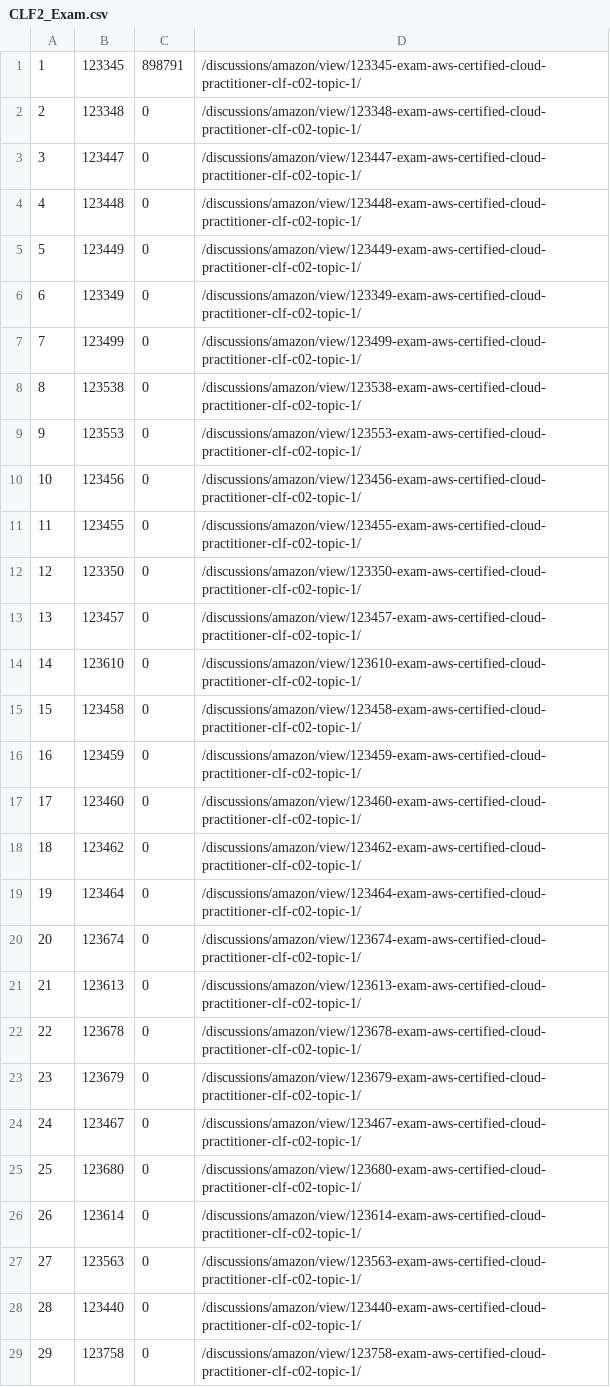
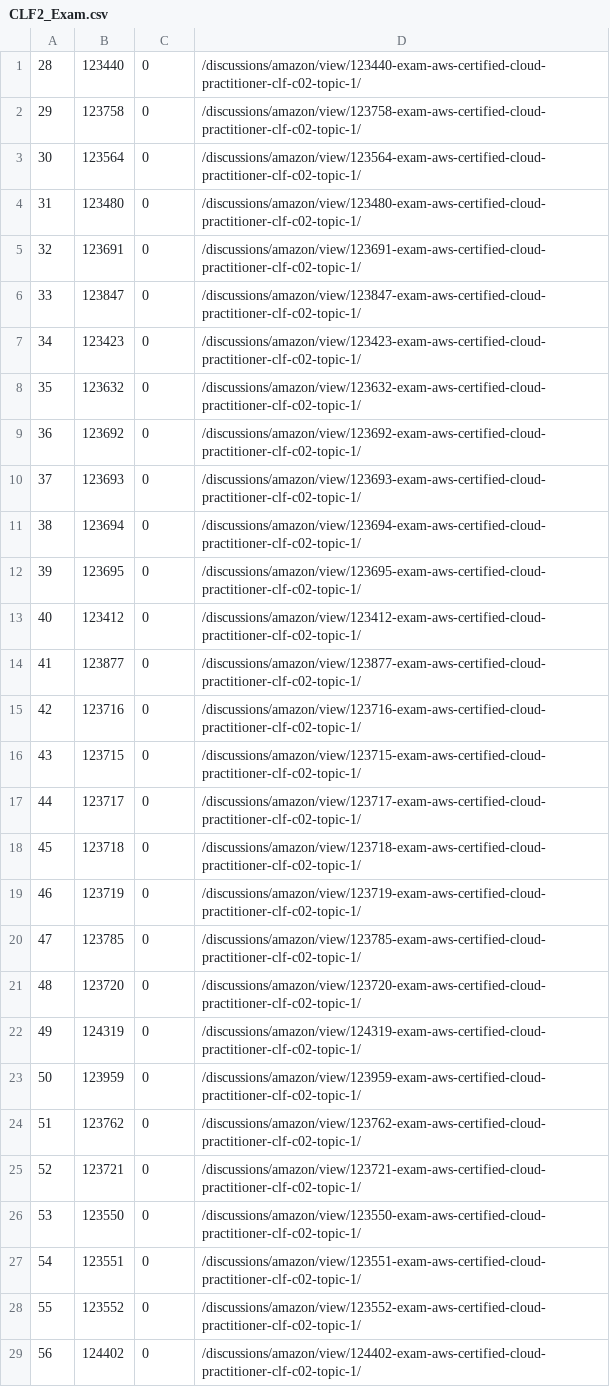
Before and after one commit to changwhaj/assets, a CSV file: exam/CLF2_Exam.csv, drawn as a sheet; only a part is shown; the shorter side is filled out with more unchanged rows; the diff covers the shown part only; the diff names each change by its address in the sheet, - before the commit and + after, or states it on an @@ line.

Commit message:
Exam Refresh on 20240128

```diff
--- a/exam/CLF2_Exam.csv
+++ b/exam/CLF2_Exam.csv
-row 1: 1 | 123345 | 898791 | /discussions/amazon/view/123345-exam-aws-certified-cloud-practitioner-clf-c02-topic-1/
-row 2: 2 | 123348 | 0 | /discussions/amazon/view/123348-exam-aws-certified-cloud-practitioner-clf-c02-topic-1/
-row 3: 3 | 123447 | 0 | /discussions/amazon/view/123447-exam-aws-certified-cloud-practitioner-clf-c02-topic-1/
-row 4: 4 | 123448 | 0 | /discussions/amazon/view/123448-exam-aws-certified-cloud-practitioner-clf-c02-topic-1/
-row 5: 5 | 123449 | 0 | /discussions/amazon/view/123449-exam-aws-certified-cloud-practitioner-clf-c02-topic-1/
-row 6: 6 | 123349 | 0 | /discussions/amazon/view/123349-exam-aws-certified-cloud-practitioner-clf-c02-topic-1/
-row 7: 7 | 123499 | 0 | /discussions/amazon/view/123499-exam-aws-certified-cloud-practitioner-clf-c02-topic-1/
-row 8: 8 | 123538 | 0 | /discussions/amazon/view/123538-exam-aws-certified-cloud-practitioner-clf-c02-topic-1/
-row 9: 9 | 123553 | 0 | /discussions/amazon/view/123553-exam-aws-certified-cloud-practitioner-clf-c02-topic-1/
-row 10: 10 | 123456 | 0 | /discussions/amazon/view/123456-exam-aws-certified-cloud-practitioner-clf-c02-topic-1/
-row 11: 11 | 123455 | 0 | /discussions/amazon/view/123455-exam-aws-certified-cloud-practitioner-clf-c02-topic-1/
-row 12: 12 | 123350 | 0 | /discussions/amazon/view/123350-exam-aws-certified-cloud-practitioner-clf-c02-topic-1/
-row 13: 13 | 123457 | 0 | /discussions/amazon/view/123457-exam-aws-certified-cloud-practitioner-clf-c02-topic-1/
-row 14: 14 | 123610 | 0 | /discussions/amazon/view/123610-exam-aws-certified-cloud-practitioner-clf-c02-topic-1/
-row 15: 15 | 123458 | 0 | /discussions/amazon/view/123458-exam-aws-certified-cloud-practitioner-clf-c02-topic-1/
-row 16: 16 | 123459 | 0 | /discussions/amazon/view/123459-exam-aws-certified-cloud-practitioner-clf-c02-topic-1/
-row 17: 17 | 123460 | 0 | /discussions/amazon/view/123460-exam-aws-certified-cloud-practitioner-clf-c02-topic-1/
-row 18: 18 | 123462 | 0 | /discussions/amazon/view/123462-exam-aws-certified-cloud-practitioner-clf-c02-topic-1/
-row 19: 19 | 123464 | 0 | /discussions/amazon/view/123464-exam-aws-certified-cloud-practitioner-clf-c02-topic-1/
-row 20: 20 | 123674 | 0 | /discussions/amazon/view/123674-exam-aws-certified-cloud-practitioner-clf-c02-topic-1/
-row 21: 21 | 123613 | 0 | /discussions/amazon/view/123613-exam-aws-certified-cloud-practitioner-clf-c02-topic-1/
-row 22: 22 | 123678 | 0 | /discussions/amazon/view/123678-exam-aws-certified-cloud-practitioner-clf-c02-topic-1/
-row 23: 23 | 123679 | 0 | /discussions/amazon/view/123679-exam-aws-certified-cloud-practitioner-clf-c02-topic-1/
-row 24: 24 | 123467 | 0 | /discussions/amazon/view/123467-exam-aws-certified-cloud-practitioner-clf-c02-topic-1/
-row 25: 25 | 123680 | 0 | /discussions/amazon/view/123680-exam-aws-certified-cloud-practitioner-clf-c02-topic-1/
-row 26: 26 | 123614 | 0 | /discussions/amazon/view/123614-exam-aws-certified-cloud-practitioner-clf-c02-topic-1/
-row 27: 27 | 123563 | 0 | /discussions/amazon/view/123563-exam-aws-certified-cloud-practitioner-clf-c02-topic-1/
```
Also changed, not shown: 1 removed row elsewhere in this file, 30 other files.
